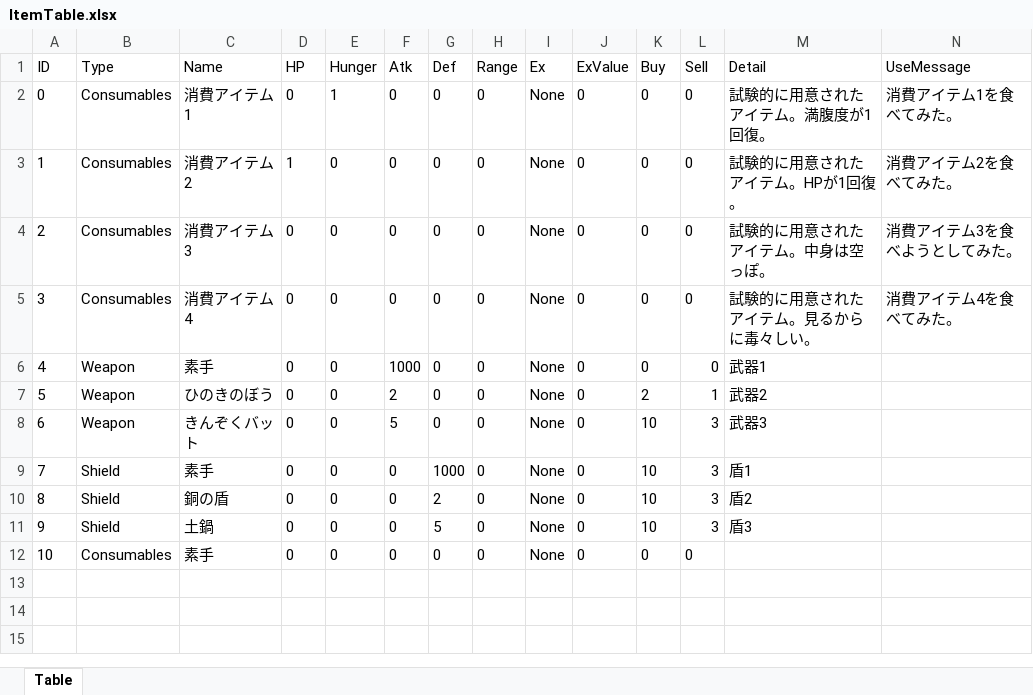
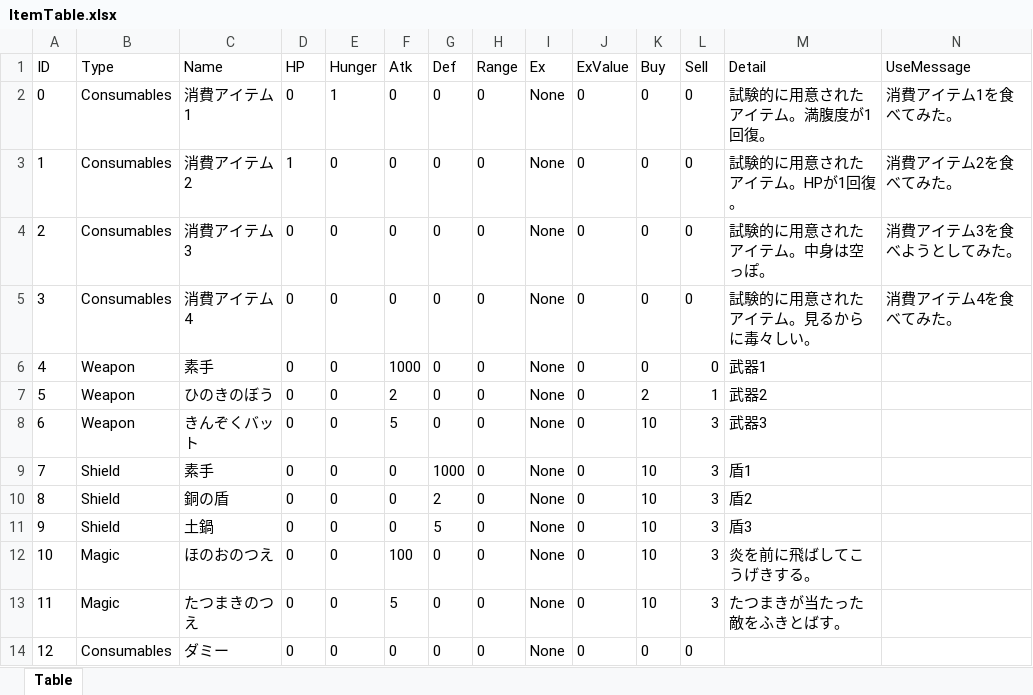
Before and after one commit to kntaro-hub/F-, an Excel workbook: F+/Assets/Resources/DataTable/ItemTable/ItemTable.xlsx, sheet Table, drawn as a sheet; only a part is shown; values as stored, in another font and other column widths than the file's, no borders; addresses are those after the commit; rows hold the shown columns only; the diff names each change by its address in the sheet, - before the commit and + after, or states it on an @@ line.

```diff
--- a/F+/Assets/Resources/DataTable/ItemTable/ItemTable.xlsx (sheet Table)
+++ b/F+/Assets/Resources/DataTable/ItemTable/ItemTable.xlsx (sheet Table)
+row 12: 10 | Magic | ほのおのつえ | 0 | 0 | 100 | 0 | 0 | None | 0 | 10 | 3 | 炎を前に飛ばしてこうげきする。
+row 13: 11 | Magic | たつまきのつえ | 0 | 0 | 5 | 0 | 0 | None | 0 | 10 | 3 | たつまきが当たった敵をふきとばす。
@@ column A (ID) renumbered from row 14 down @@
-C14 (Name): 素手
+C14 (Name): ダミー
```
Also changed, not shown: 28 other files.
